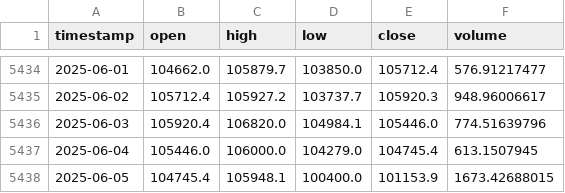
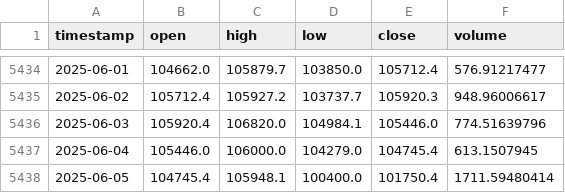
Before and after one commit to Carterasdebolsa/DescargaBTC, a CSV file: Output.csv, drawn as a sheet; only a part is shown, gaps mark what is left out.

Commit message:
Update Output.csv on Thu Jun  5 23:09:54 UTC 2025

```diff
--- a/Output.csv
+++ b/Output.csv
@@ -5437,2 +5437,2 @@ timestamp,open,high,low,close,volume
 2025-06-04,105446.0,106000.0,104279.0,104745.4,613.1507945
-2025-06-05,104745.4,105948.1,100400.0,101153.9,1673.42688015
+2025-06-05,104745.4,105948.1,100400.0,101750.4,1711.59480414
```
